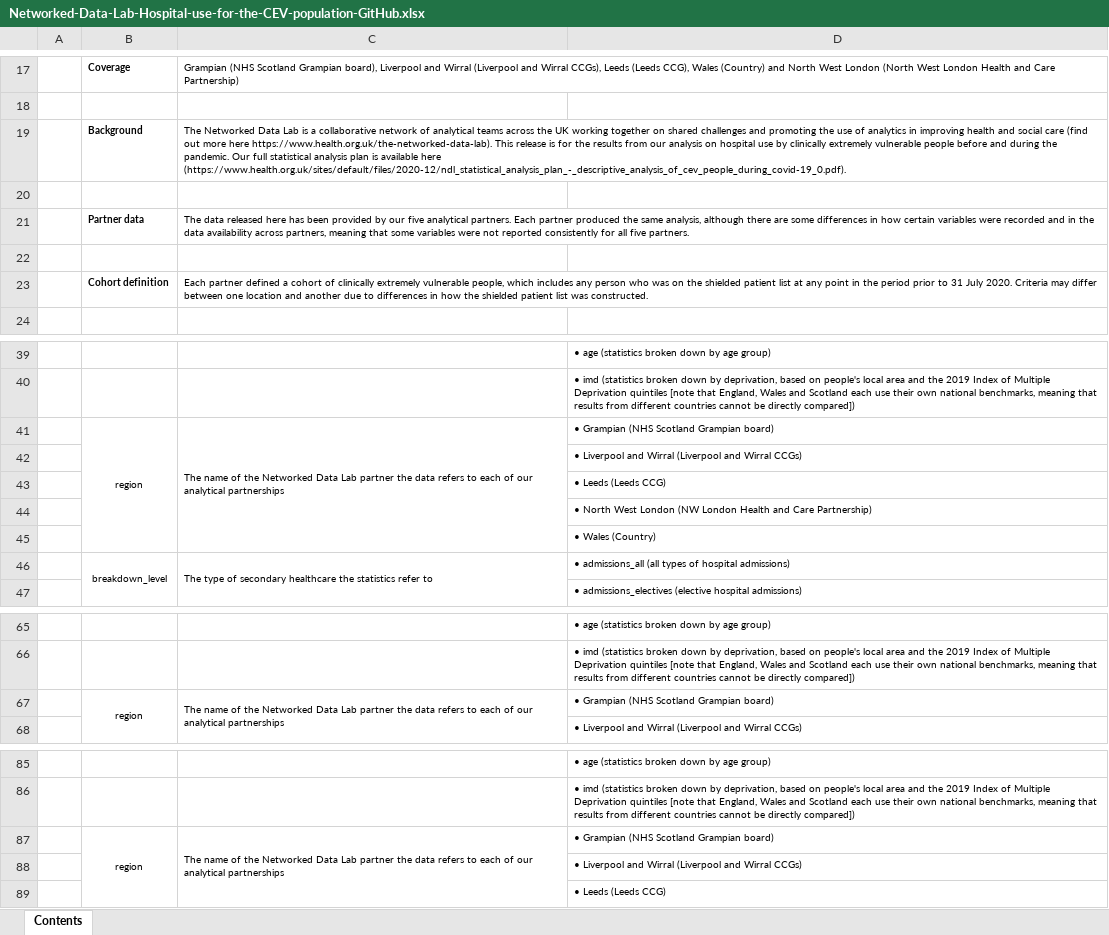
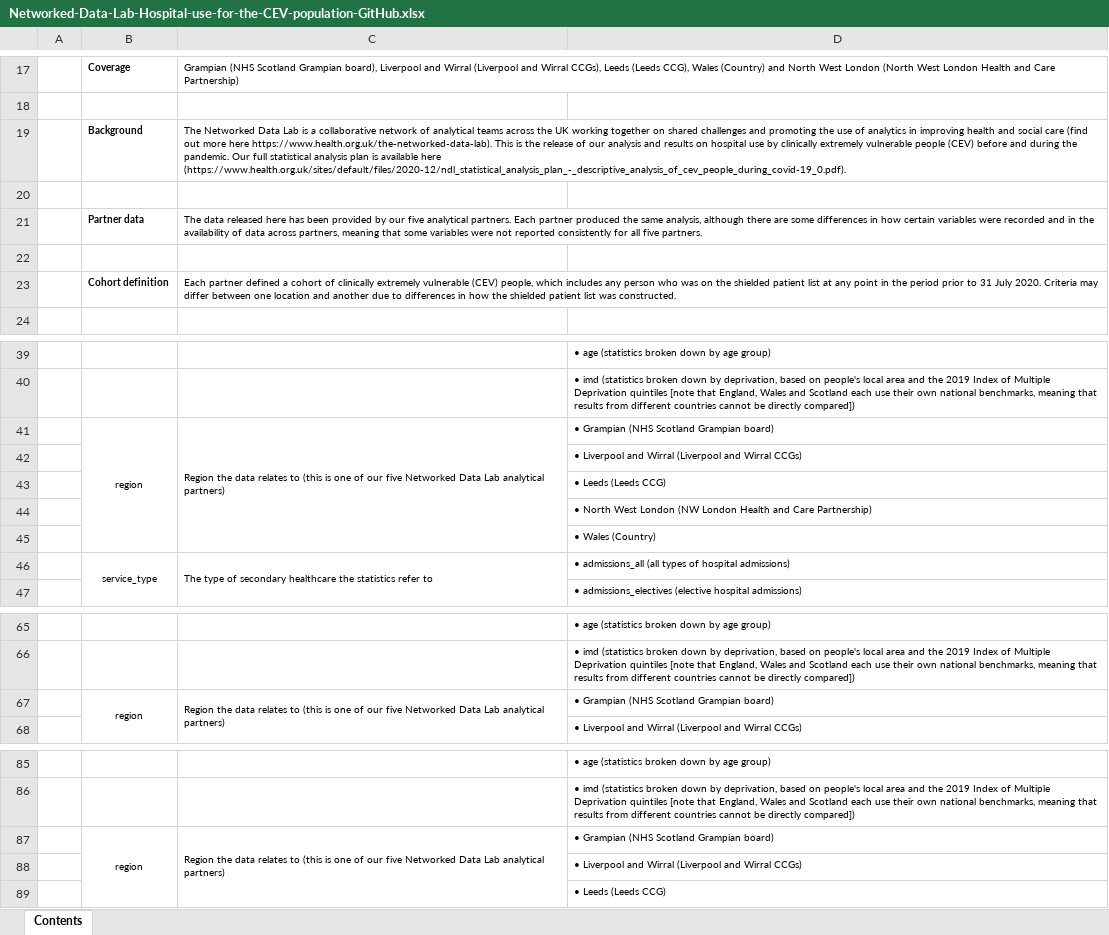
Before and after one commit to HFAnalyticsLab/NDL_Output3_Hospital_care_CEV, an Excel workbook: Data release/Networked-Data-Lab-Hospital-use-for-the-CEV-population-GitHub.xlsx, sheet Contents, drawn as a sheet; only a part is shown, gaps mark what is left out; values as stored, in another font and other column widths than the file's, no borders; charts and pictures not drawn; the diff names each change by its address in the sheet, - before the commit and + after, or states it on an @@ line.

Commit message:
Cover page for data release

```diff
--- a/Data release/Networked-Data-Lab-Hospital-use-for-the-CEV-population-GitHub.xlsx (sheet Contents)
+++ b/Data release/Networked-Data-Lab-Hospital-use-for-the-CEV-population-GitHub.xlsx (sheet Contents)
-C19: …https://www.health.org.uk/the-networked-data-lab). This release is for the results from our analysis on hospital use by clinically extremely vulnerable people before and…
+C19: …https://www.health.org.uk/the-networked-data-lab). This is the release of our analysis and results on hospital use by clinically extremely vulnerable people (CEV) before and…
-C21: …in the data availability across partners,…
+C21: …in the availability of data across partners,…
-C23: …extremely vulnerable people, which…
+C23: …extremely vulnerable (CEV) people, which…
-C41: The name of the Networked Data Lab partner the data refers to each of our analytical partnerships
+C41: Region the data relates to (this is one of our five Networked Data Lab analytical partners)
-B46: breakdown_level
+B46: service_type
-C67: The name of the Networked Data Lab partner the data refers to each of our analytical partnerships
+C67: Region the data relates to (this is one of our five Networked Data Lab analytical partners)
-C87: The name of the Networked Data Lab partner the data refers to each of our analytical partnerships
+C87: Region the data relates to (this is one of our five Networked Data Lab analytical partners)
```
Also changed, not shown: 1 other file.
